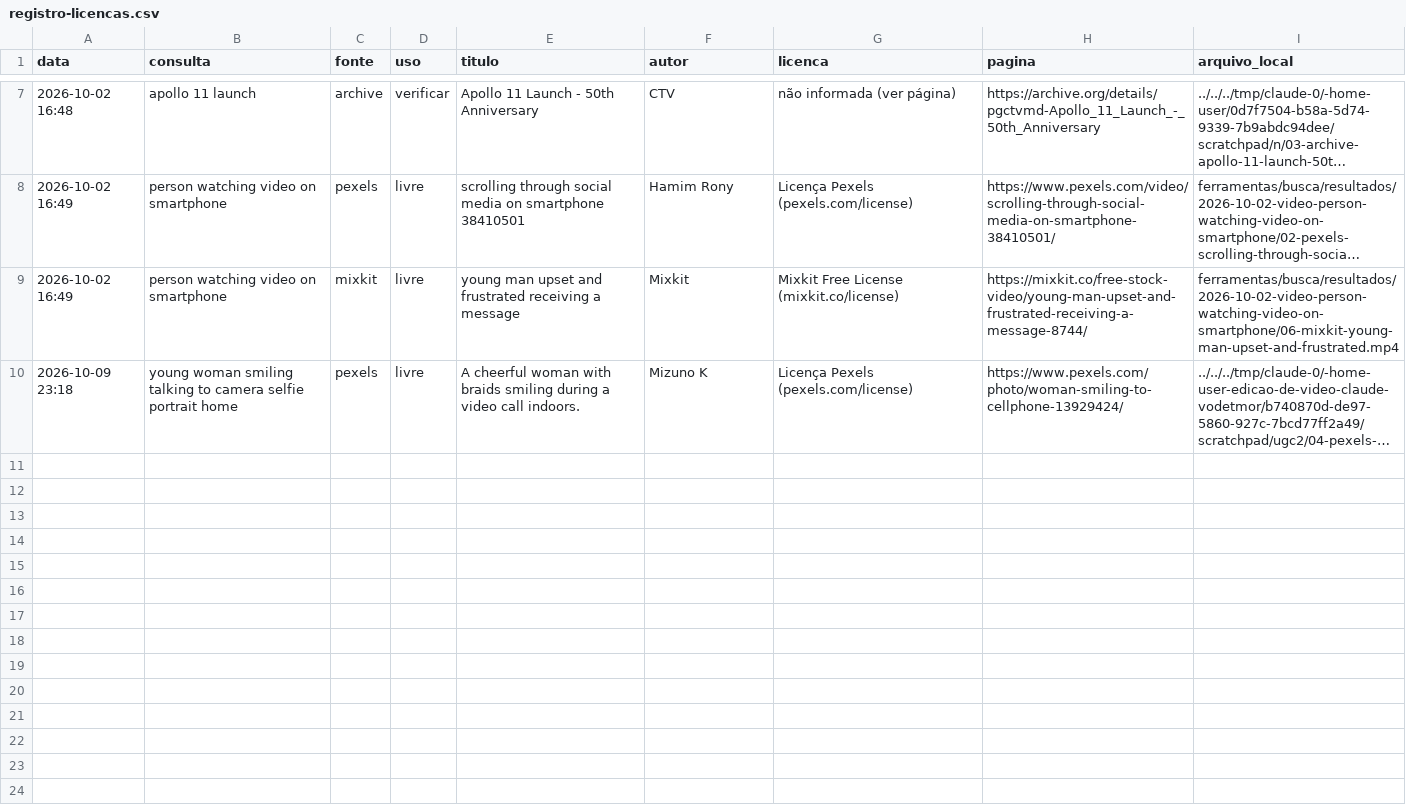
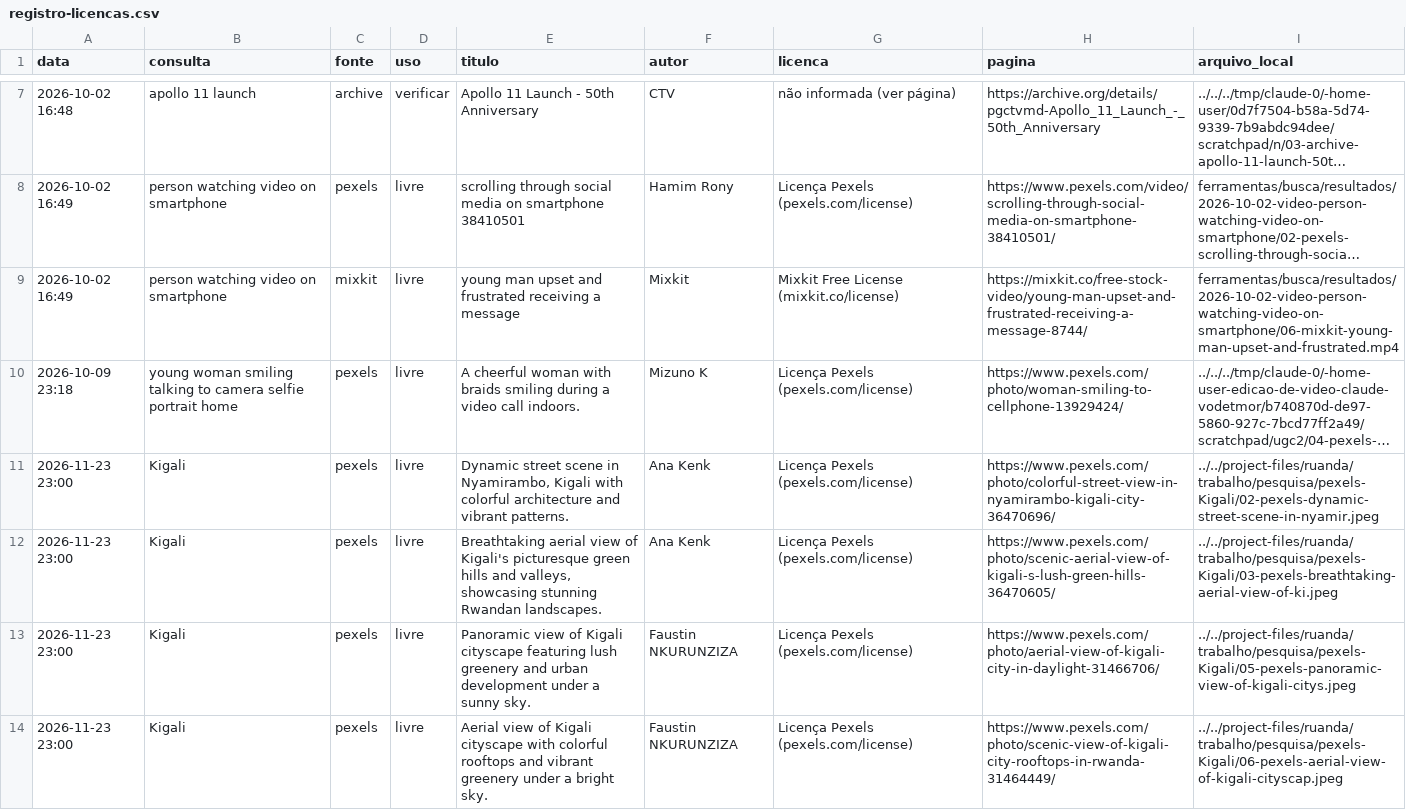
Before and after one commit to vodetmor/edicao-de-video-claude-vodetmor, a CSV file: ferramentas/busca/registro-licencas.csv, drawn as a sheet; only a part is shown, gaps mark what is left out; long unchanged cells end in …; the diff names each change by its address in the sheet, - before the commit and + after, or states it on an @@ line.

```diff
--- a/ferramentas/busca/registro-licencas.csv
+++ b/ferramentas/busca/registro-licencas.csv
+row 11: 2026-11-23 23:00 | Kigali | pexels | livre | Dynamic street scene in Nyamirambo, Kigali with colorful architecture and vibrant patterns. | Ana Kenk | Licença Pexels (pexels.com/license) | https://www.pexels.com/photo/colorful-street-view-in-nyamirambo-kigali-city-36470696/ | ../../project-files/ruanda/trabalho/pesquisa/pexels-Kigali/02-pexels-dynamic-street-scene-in-nyamir.jpeg
+row 12: 2026-11-23 23:00 | Kigali | pexels | livre | Breathtaking aerial view of Kigali's picturesque green hills and valleys, showcasing stunning Rwandan landscapes. | Ana Kenk | Licença Pexels (pexels.com/license) | https://www.pexels.com/photo/scenic-aerial-view-of-kigali-s-lush-green-hills-36470605/ | ../../project-files/ruanda/trabalho/pesquisa/pexels-Kigali/03-pexels-breathtaking-aerial-view-of-ki.jpeg
+row 13: 2026-11-23 23:00 | Kigali | pexels | livre | Panoramic view of Kigali cityscape featuring lush greenery and urban development under a sunny sky. | Faustin NKURUNZIZA | Licença Pexels (pexels.com/license) | https://www.pexels.com/photo/aerial-view-of-kigali-city-in-daylight-31466706/ | ../../project-files/ruanda/trabalho/pesquisa/pexels-Kigali/05-pexels-panoramic-view-of-kigali-citys.jpeg
+row 14: 2026-11-23 23:00 | Kigali | pexels | livre | Aerial view of Kigali cityscape with colorful rooftops and vibrant greenery under a bright sky. | Faustin NKURUNZIZA | Licença Pexels (pexels.com/license) | https://www.pexels.com/photo/scenic-view-of-kigali-city-rooftops-in-rwanda-31464449/ | ../../project-files/ruanda/trabalho/pesquisa/pexels-Kigali/06-pexels-aerial-view-of-kigali-cityscap.jpeg
```
